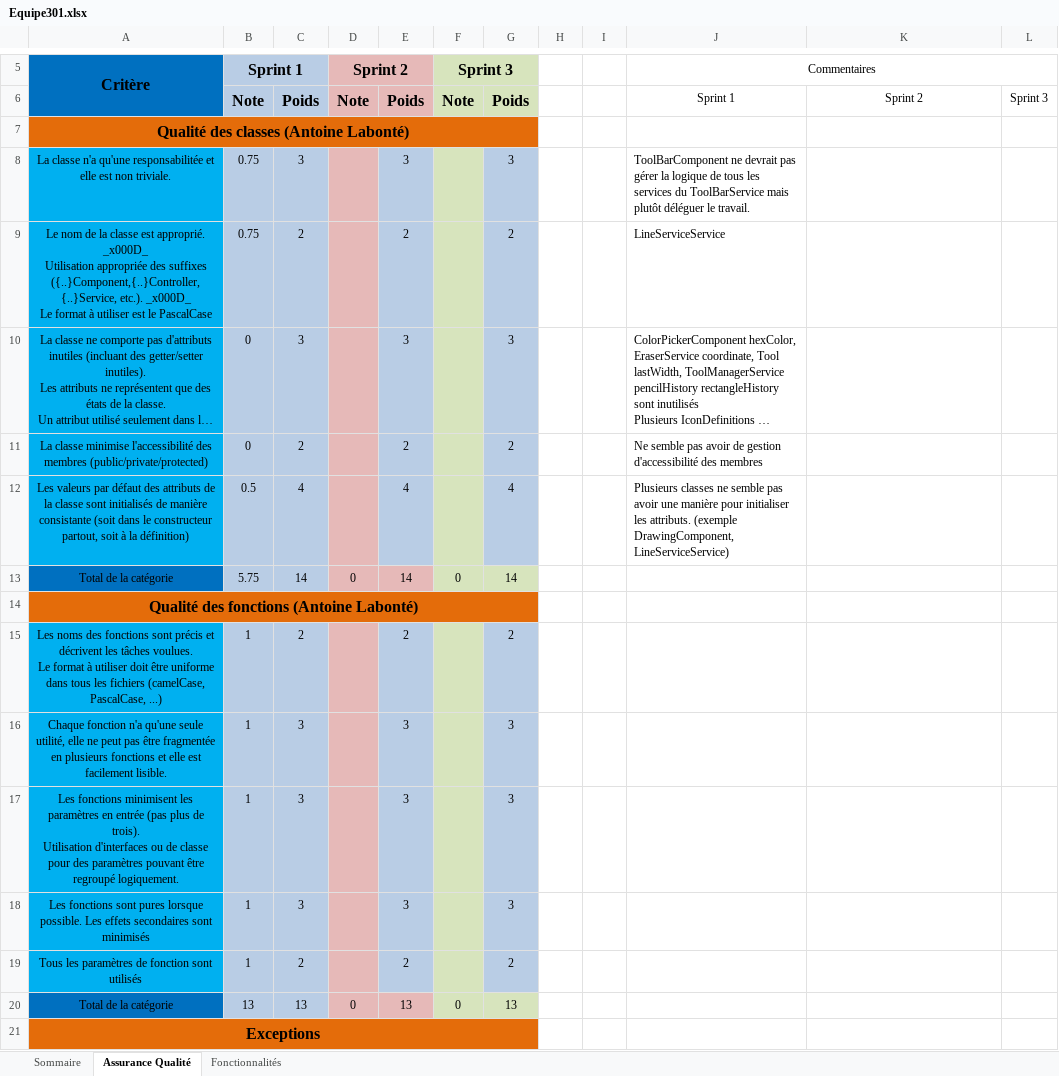
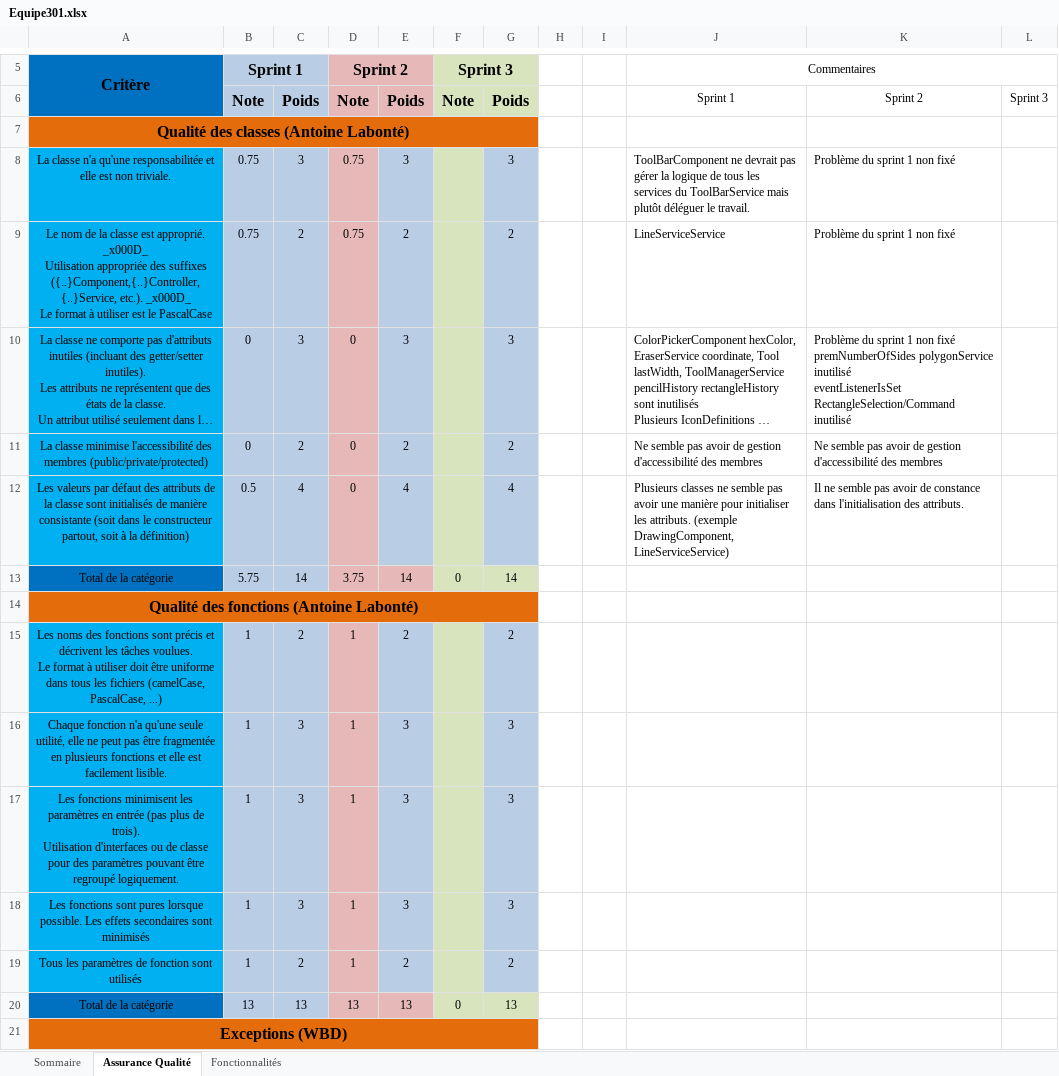
Before and after one commit to Niczyporuk-ma/Picass.io---2nd-year-project, an Excel workbook: Equipe301.xlsx, sheet Assurance Qualité, drawn as a sheet; only a part is shown, gaps mark what is left out; long unchanged cells end in …; values as stored, in another font and other column widths than the file's, no borders; ↵ is a line break in a cell; the diff covers the shown part only; the diff names each change by its address in the sheet, - before the commit and + after, or states it on an @@ line.

Commit message:
Ajout correction sprint2

```diff
--- a/Equipe301.xlsx (sheet Assurance Qualité)
+++ b/Equipe301.xlsx (sheet Assurance Qualité)
-D8:D9 (Sprint 2): (empty)
+D8:D9 (Sprint 2): 0.75
-K8:K9: (empty)
+K8:K9: Problème du sprint 1 non fixé
-D10:D12 (Sprint 2): (empty)
+D10:D12 (Sprint 2): 0
-K10: (empty)
+K10: Problème du sprint 1 non fixé ↵ premNumberOfSides polygonService inutilisé ↵ eventListenerIsSet RectangleSelection/Command inutilisé
-K11: (empty)
+K11: Ne semble pas avoir de gestion d'accessibilité des membres
-K12: (empty)
+K12: Il ne semble pas avoir de constance dans l'initialisation des attributs.
-D13 (Sprint 2): 0
+D13 (Sprint 2): 3.75
-D15:D19 (Sprint 2): (empty)
+D15:D19 (Sprint 2): 1
-D20 (Sprint 2): 0
+D20 (Sprint 2): 13
-A21 (Critère): Exceptions
+A21 (Critère): Exceptions (WBD)
```
Also changed, not shown: 48 edited cells elsewhere in this sheet, sheet Fonctionnalités, sheet Sommaire.
